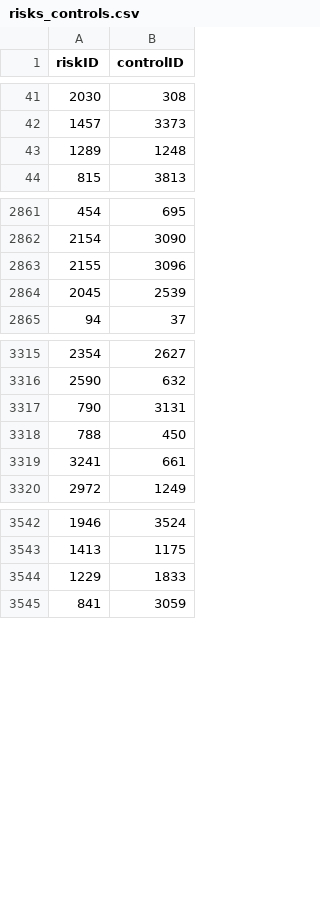
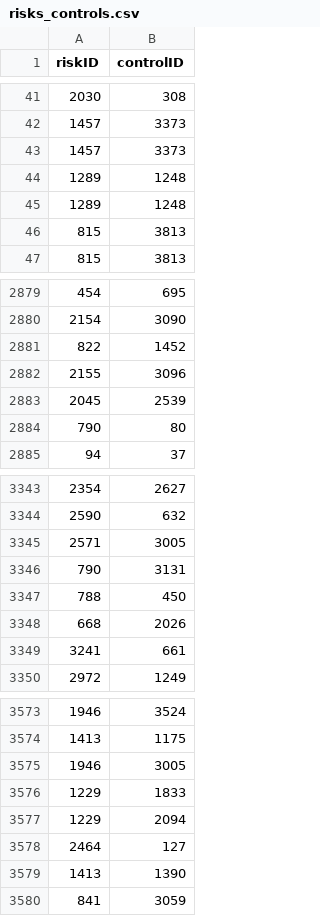
Before and after one commit to tanisharajgor/intesa-financial-processes, a CSV file: src/data/processed/crosswalk/risks_controls.csv, drawn as a sheet; only a part is shown, gaps mark what is left out; the diff covers the shown part only; the diff names each change by its address in the sheet, - before the commit and + after, or states it on an @@ line.

```diff
--- a/src/data/processed/crosswalk/risks_controls.csv
+++ b/src/data/processed/crosswalk/risks_controls.csv
+row 43: 1457 | 3373
+row 45: 1289 | 1248
+row 46: 815 | 3813
+row 2881: 822 | 1452
+row 2884: 790 | 80
+row 3345: 2571 | 3005
+row 3348: 668 | 2026
+row 3575: 1946 | 3005
+row 3577: 1229 | 2094
+row 3578: 2464 | 127
+row 3579: 1413 | 1390
```
Also changed, not shown: 38 added rows and 3 removed rows elsewhere in this file, src/data/processed/main/risks.csv, 5 other files.
